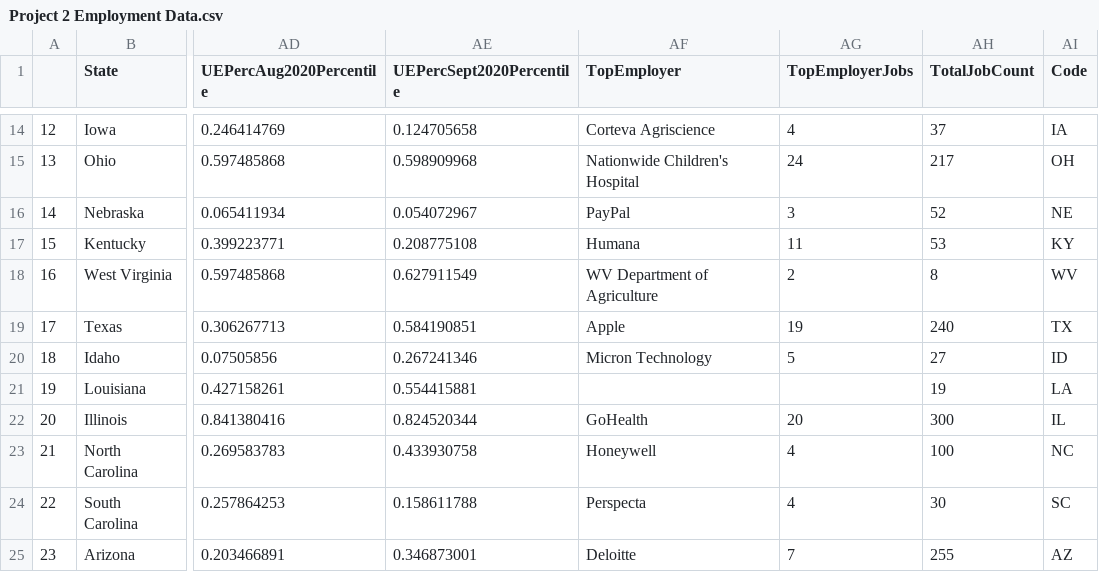
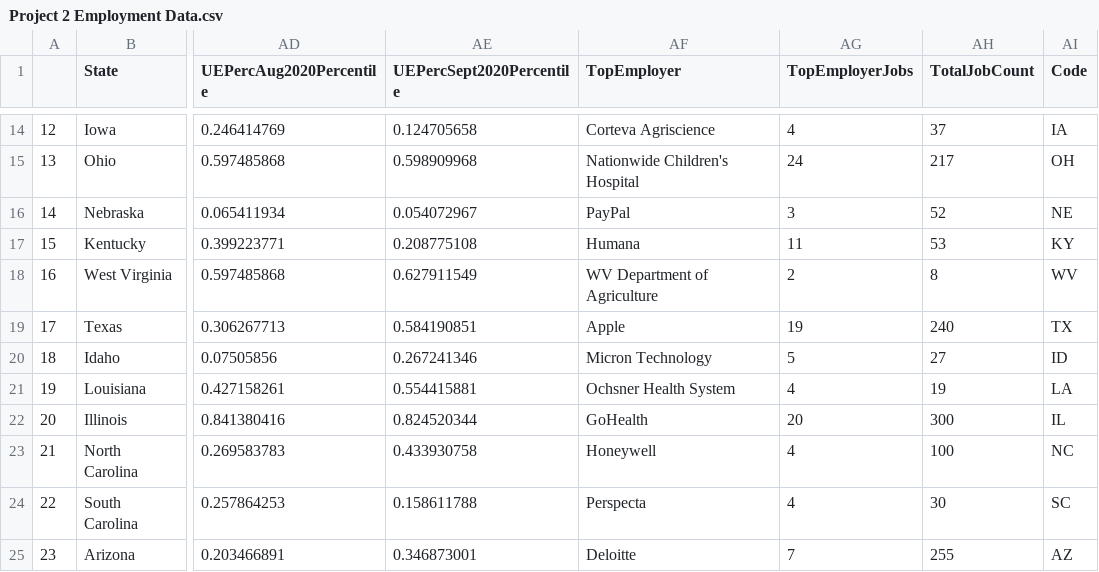
Before and after one commit to wrodden/Project_2, a CSV file: Project 2 Employment Data.csv, drawn as a sheet; only a part is shown, gaps mark what is left out; the diff names each change by its address in the sheet, - before the commit and + after, or states it on an @@ line.

Commit message:
Update Project 2 Employment Data.csv

```diff
--- a/Project 2 Employment Data.csv
+++ b/Project 2 Employment Data.csv
-AF21 (TopEmployer): (empty)
+AF21 (TopEmployer): Ochsner Health System
-AG21 (TopEmployerJobs): (empty)
+AG21 (TopEmployerJobs): 4
```
